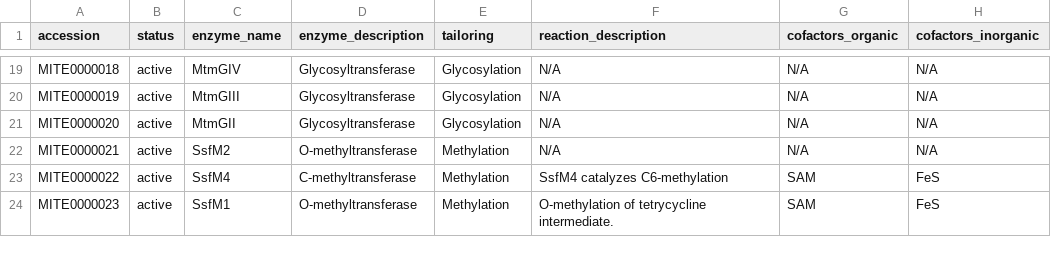
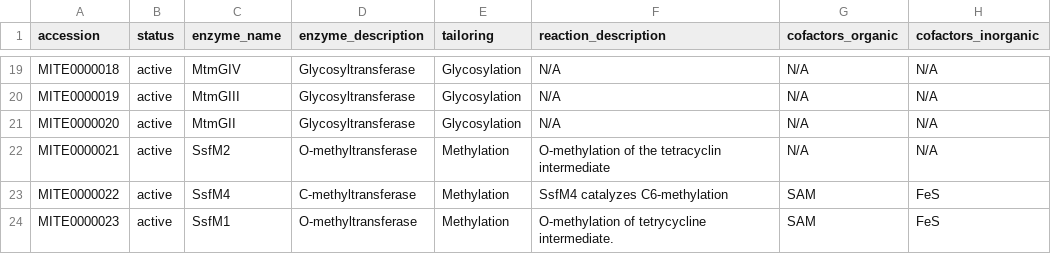
Before and after one commit to mite-standard/mite_data, a CSV file: mite_data/metadata/summary.csv, drawn as a sheet; only a part is shown, gaps mark what is left out; the diff names each change by its address in the sheet, - before the commit and + after, or states it on an @@ line.

```diff
--- a/mite_data/metadata/summary.csv
+++ b/mite_data/metadata/summary.csv
-F22 (reaction_description): N/A
+F22 (reaction_description): O-methylation of the tetracyclin intermediate
```
Also changed, not shown: 2 other files.
